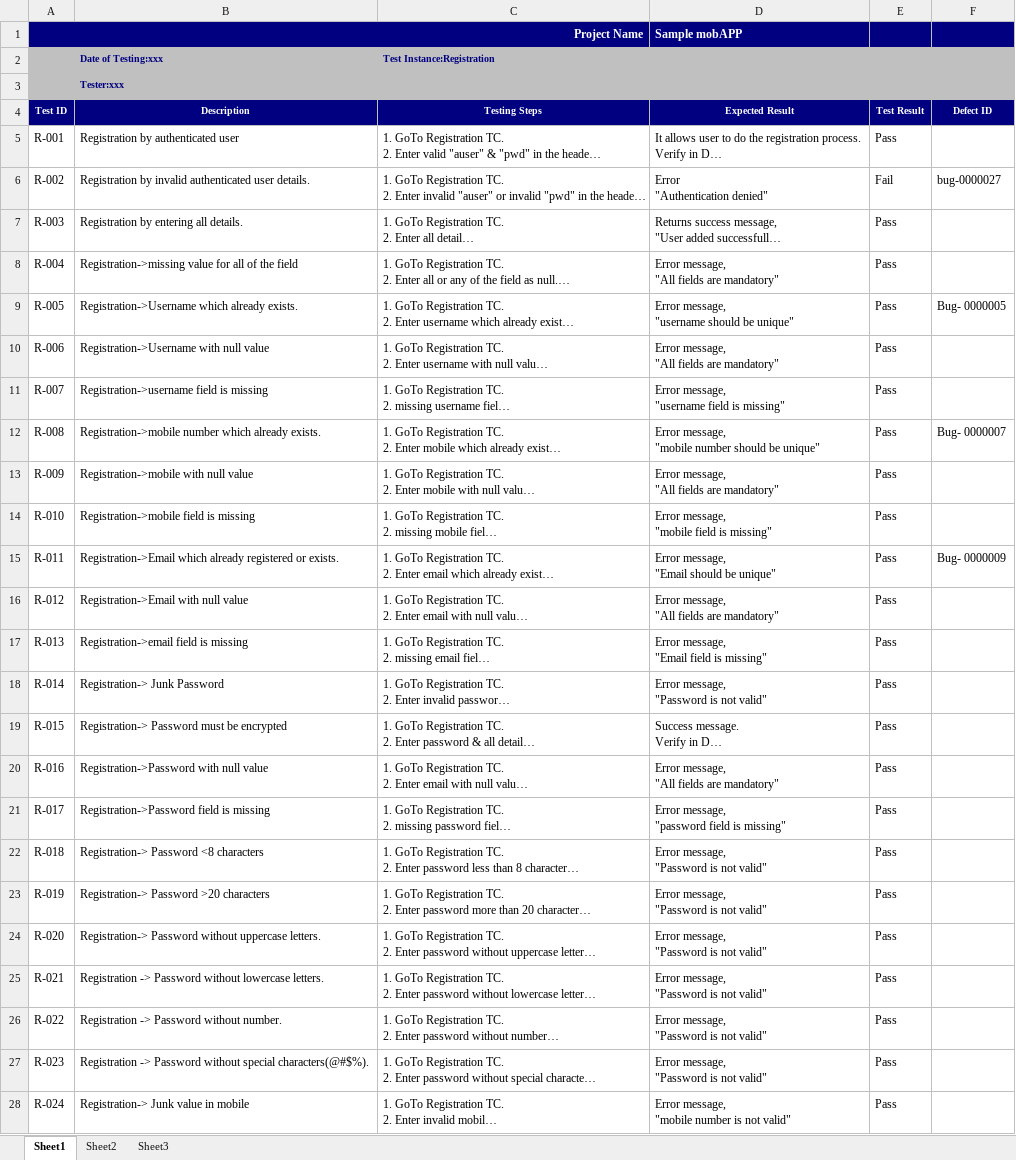
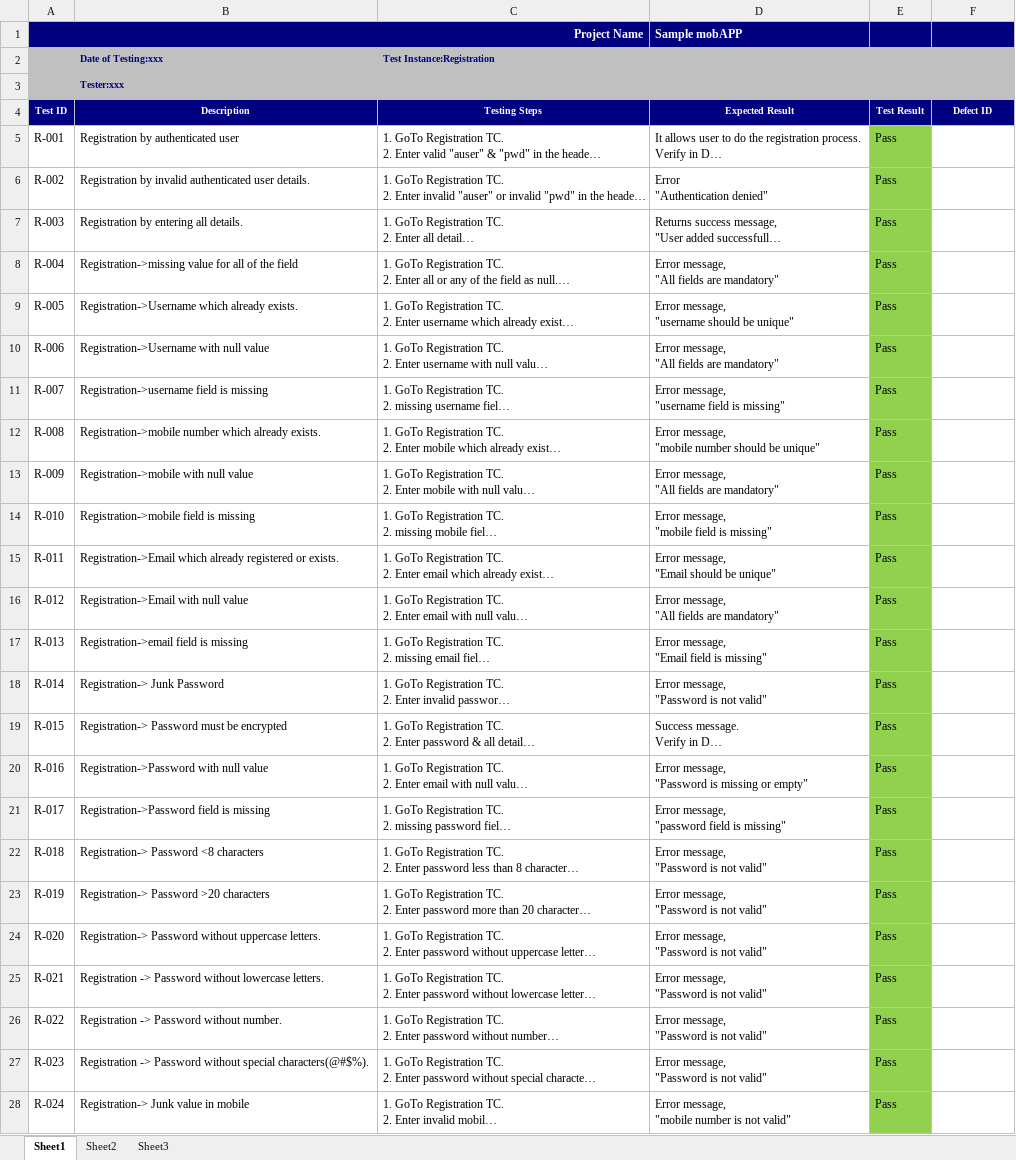
Before and after one commit to sgudupat/RestServices, an Excel workbook: qa/Registration-mobAPP(Executed).xlsx, sheet Sheet1, drawn as a sheet; only a part is shown; long unchanged cells end in …; values as stored, in another font and other column widths than the file's, no borders; ↵ is a line break in a cell; the diff covers the shown part only; the diff names each change by its address in the sheet, - before the commit and + after, or states it on an @@ line.

```diff
--- a/qa/Registration-mobAPP(Executed).xlsx (sheet Sheet1)
+++ b/qa/Registration-mobAPP(Executed).xlsx (sheet Sheet1)
-E5:E28 fill: none
+E5:E28 fill: #92D050
-E6 (Test Result): Fail
+E6 (Test Result): Pass
-F6 (Defect ID): bug-0000027
+F6 (Defect ID): (empty)
-F9 (Defect ID): Bug- 0000005
+F9 (Defect ID): (empty)
-F12 (Defect ID): Bug- 0000007
+F12 (Defect ID): (empty)
-F15 (Defect ID): Bug- 0000009
+F15 (Defect ID): (empty)
-D20 (Expected Result): Error message, ↵ "All fields are mandatory"
+D20 (Expected Result): Error message, ↵ "Password is missing or empty"
```
Also changed, not shown: 12 edited cells and cell formats elsewhere in this sheet, qa/Login-mobAPP.xlsx, 2 other files.
